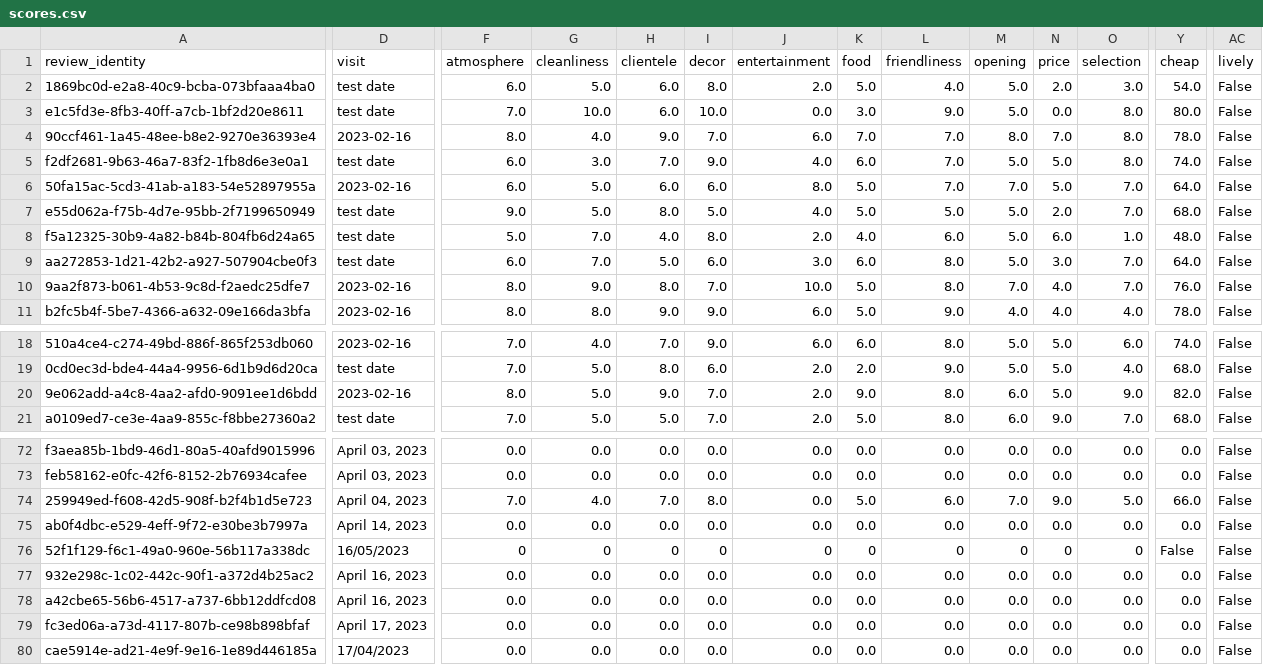
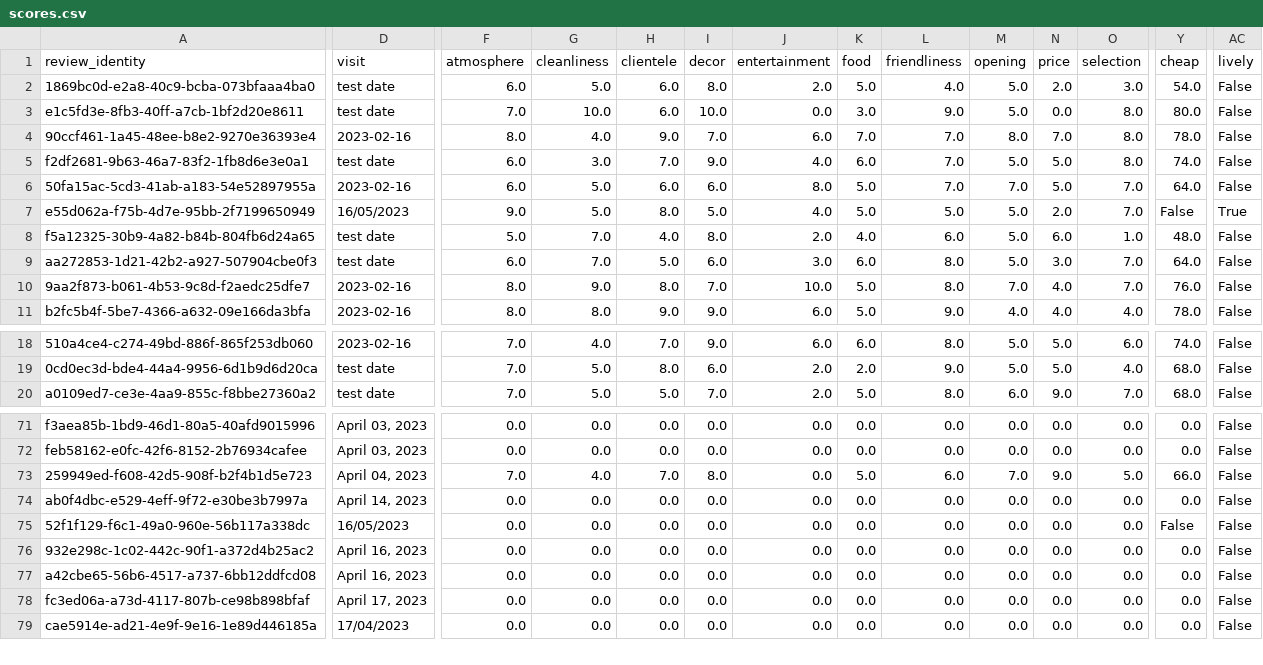
Before and after one commit to cartsmate/thepubcrawls, a CSV file: files/scores.csv, drawn as a sheet; only a part is shown, gaps mark what is left out; removed rows and columns are numbered as before the commit, all else as after; rows hold the shown columns only; the diff covers the shown part only; the diff names each change by its address in the sheet, - before the commit and + after, or states it on an @@ line.

```diff
--- a/files/scores.csv
+++ b/files/scores.csv
-D7 (visit): test date
+D7 (visit): 16/05/2023
-Y7 (cheap): 68.0
+Y7 (cheap): False
-AC7 (lively): False
+AC7 (lively): True
-row 20: 9e062add-a4c8-4aa2-afd0-9091ee1d6bdd | 2023-02-16 | 8.0 | 5.0 | 9.0 | 7.0 | 2.0 | 9.0 | 8.0 | 6.0 | 5.0 | 9.0 | 82.0 | False
-F75 (atmosphere): 0
+F75 (atmosphere): 0.0
-G75 (cleanliness): 0
+G75 (cleanliness): 0.0
-H75 (clientele): 0
+H75 (clientele): 0.0
-I75 (decor): 0
+I75 (decor): 0.0
-J75 (entertainment): 0
+J75 (entertainment): 0.0
-K75 (food): 0
+K75 (food): 0.0
-L75 (friendliness): 0
+L75 (friendliness): 0.0
-M75 (opening): 0
+M75 (opening): 0.0
-N75 (price): 0
+N75 (price): 0.0
-O75 (selection): 0
+O75 (selection): 0.0
```
Also changed, not shown: 1 edited cell elsewhere in this file, files/venues.csv, 1 other file.
